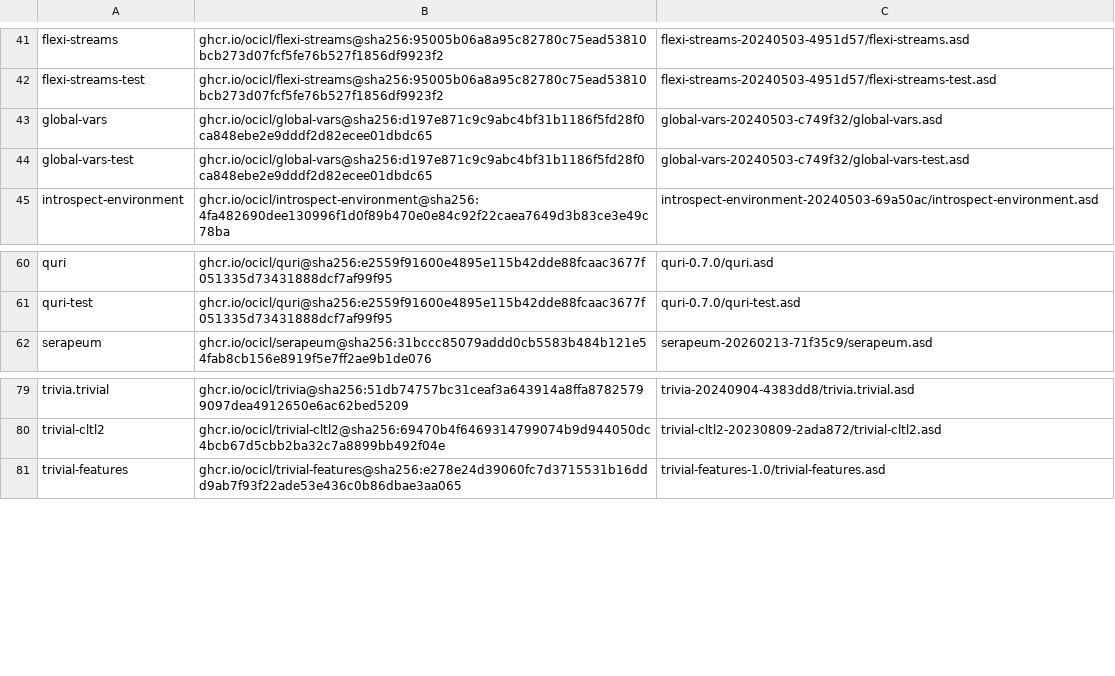
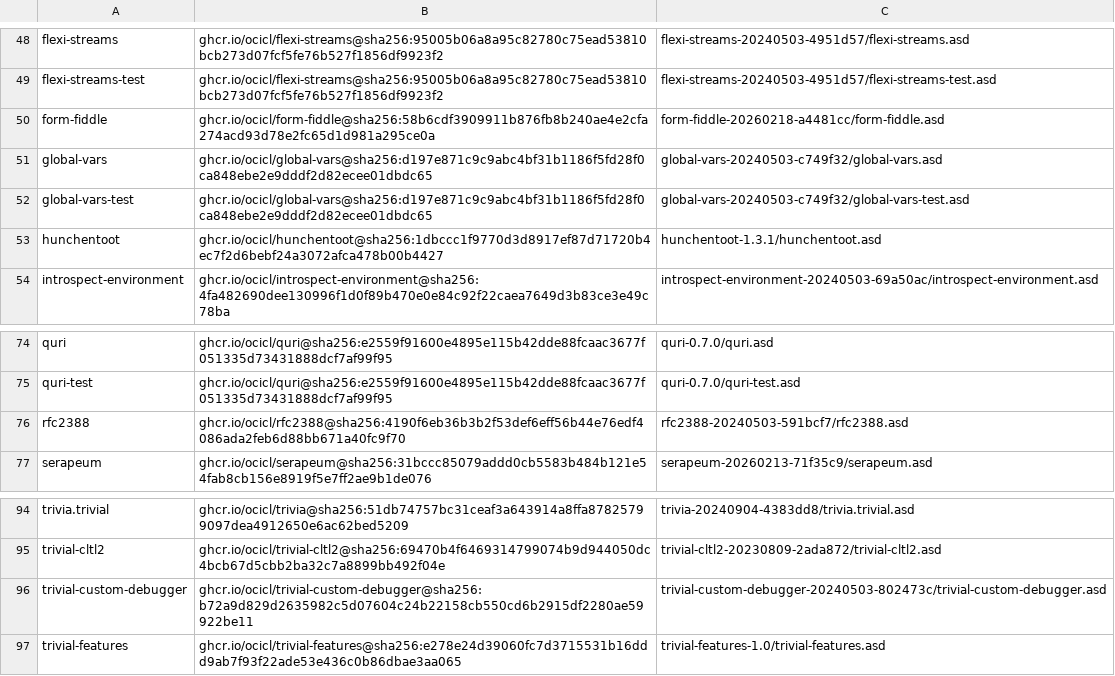
Before and after one commit to djha-skin/rssm, a CSV file: ocicl.csv, drawn as a sheet; only a part is shown, gaps mark what is left out; the diff covers the shown part only.

```diff
--- a/ocicl.csv
+++ b/ocicl.csv
@@ -42,4 +49,6 @@ flexi-streams, ghcr.io/ocicl/flexi-streams@sha256:95005b06a8a95c82780c75ead53810
 flexi-streams-test, ghcr.io/ocicl/flexi-streams@sha256:95005b06a8a95c82780c75ead53810bcb273d07fcf5fe76b527f1856df9923f2, flexi-streams-20240503-4951d57/flexi-streams-test.asd
+form-fiddle, ghcr.io/ocicl/form-fiddle@sha256:58b6cdf3909911b876fb8b240ae4e2cfa274acd93d78e2fc65d1d981a295ce0a, form-fiddle-20260218-a4481cc/form-fiddle.asd
 global-vars, ghcr.io/ocicl/global-vars@sha256:d197e871c9c9abc4bf31b1186f5fd28f0ca848ebe2e9dddf2d82ecee01dbdc65, global-vars-20240503-c749f32/global-vars.asd
 global-vars-test, ghcr.io/ocicl/global-vars@sha256:d197e871c9c9abc4bf31b1186f5fd28f0ca848ebe2e9dddf2d82ecee01dbdc65, global-vars-20240503-c749f32/global-vars-test.asd
+hunchentoot, ghcr.io/ocicl/hunchentoot@sha256:1dbccc1f9770d3d8917ef87d71720b4ec7f2d6bebf24a3072afca478b00b4427, hunchentoot-1.3.1/hunchentoot.asd
 introspect-environment, ghcr.io/ocicl/introspect-environment@sha256:4fa482690dee130996f1d0f89b470e0e84c92f22caea7649d3b83ce3e49c78ba, introspect-environment-20240503-69a50ac/introspect-environment.asd
@@ -61,2 +75,3 @@ quri, ghcr.io/ocicl/quri@sha256:e2559f91600e4895e115b42dde88fcaac3677f051335d734
 quri-test, ghcr.io/ocicl/quri@sha256:e2559f91600e4895e115b42dde88fcaac3677f051335d73431888dcf7af99f95, quri-0.7.0/quri-test.asd
+rfc2388, ghcr.io/ocicl/rfc2388@sha256:4190f6eb36b3b2f53def6eff56b44e76edf4086ada2feb6d88bb671a40fc9f70, rfc2388-20240503-591bcf7/rfc2388.asd
 serapeum, ghcr.io/ocicl/serapeum@sha256:31bccc85079addd0cb5583b484b121e54fab8cb156e8919f5e7ff2ae9b1de076, serapeum-20260213-71f35c9/serapeum.asd
@@ -80,2 +95,3 @@ trivia.trivial, ghcr.io/ocicl/trivia@sha256:51db74757bc31ceaf3a643914a8ffa878257
 trivial-cltl2, ghcr.io/ocicl/trivial-cltl2@sha256:69470b4f6469314799074b9d944050dc4bcb67d5cbb2ba32c7a8899bb492f04e, trivial-cltl2-20230809-2ada872/trivial-cltl2.asd
+trivial-custom-debugger, ghcr.io/ocicl/trivial-custom-debugger@sha256:b72a9d829d2635982c5d07604c24b22158cb550cd6b2915df2280ae59922be11, trivial-custom-debugger-20240503-802473c/trivial-custom-debugger.asd
 trivial-features, ghcr.io/ocicl/trivial-features@sha256:e278e24d39060fc7d3715531b16ddd9ab7f93f22ade53e436c0b86dbae3aa065, trivial-features-1.0/trivial-features.asd
```
Also changed, not shown: 14 added rows elsewhere in this file, 4 other files.
